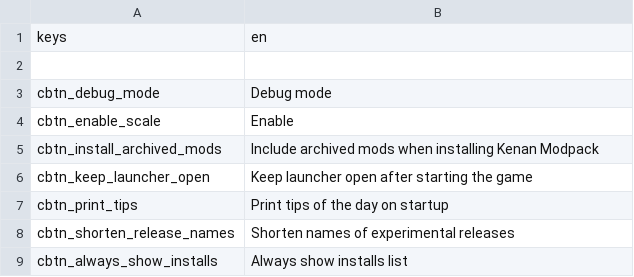
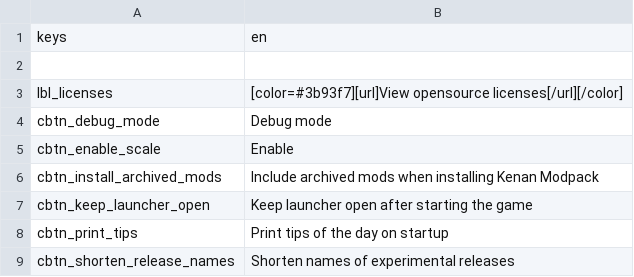
Before and after one commit to CrimsonCrossBunker/Catapult, a CSV file: text/en/settings_tab.csv, drawn as a sheet; only a part is shown; the shorter side is filled out with more unchanged rows; the diff names each change by its address in the sheet, - before the commit and + after, or states it on an @@ line.

Commit message:
Add license view dialog

```diff
--- a/text/en/settings_tab.csv
+++ b/text/en/settings_tab.csv
+row 3: lbl_licenses | [color=#3b93f7][url]View opensource licenses[/url][/color]
```
Also changed, not shown: text/en/game_tab.csv, 7 other files.
